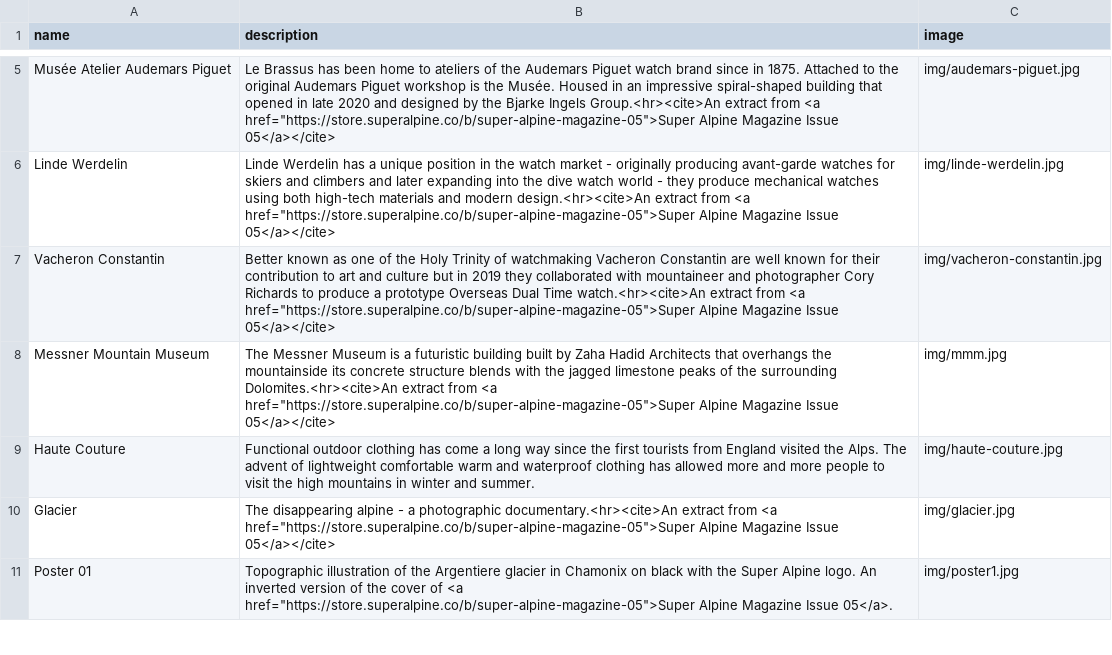
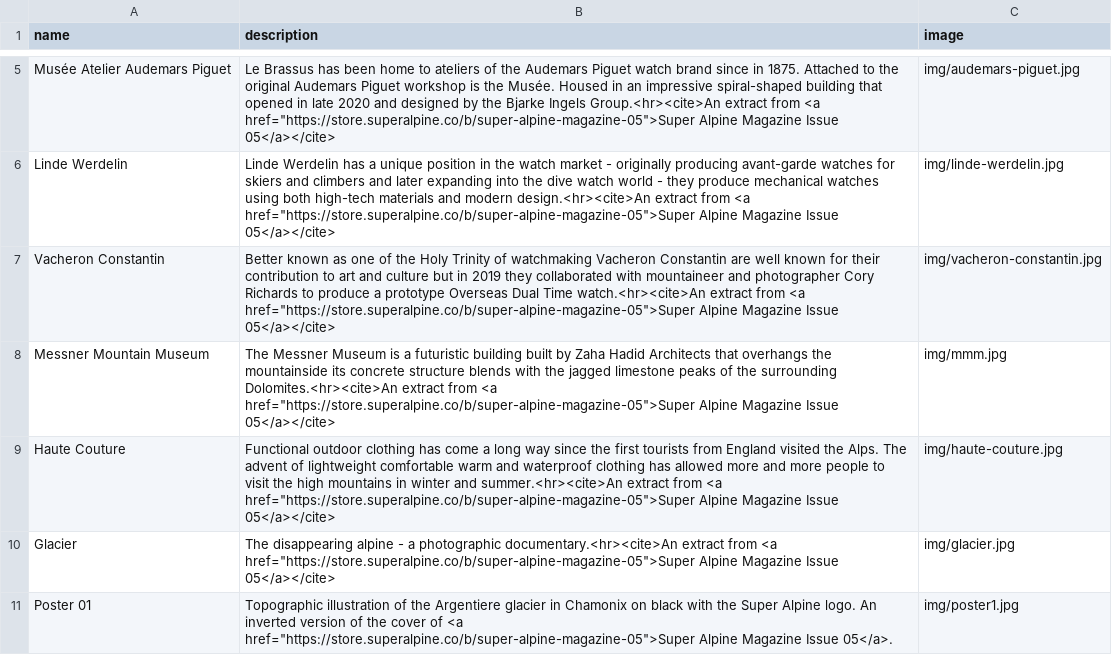
Before and after one commit to superalpine/superalpine, a CSV file: index/sa05.csv, drawn as a sheet; only a part is shown, gaps mark what is left out.

```diff
--- a/index/sa05.csv
+++ b/index/sa05.csv
@@ -8,3 +8,3 @@ Vacheron Constantin, Better known as one of the Holy Trinity of watchmaking Vach
 Messner Mountain Museum,The Messner Museum is a futuristic building built by Zaha Hadid Architects that overhangs the mountainside its concrete structure blends with the jagged limestone peaks of the surrounding Dolomites.<hr><cite>An extract from <a href="https://store.superalpine.co/b/super-alpine-magazine-05">Super Alpine Magazine Issue 05</a></cite>,img/mmm.jpg
-Haute Couture,Functional outdoor clothing has come a long way since the first tourists from England visited the Alps. The advent of lightweight comfortable warm and waterproof clothing has allowed more and more people to visit the high mountains in winter and summer.,img/haute-couture.jpg
+Haute Couture,Functional outdoor clothing has come a long way since the first tourists from England visited the Alps. The advent of lightweight comfortable warm and waterproof clothing has allowed more and more people to visit the high mountains in winter and summer.<hr><cite>An extract from <a href="https://store.superalpine.co/b/super-alpine-magazine-05">Super Alpine Magazine Issue 05</a></cite>,img/haute-couture.jpg
 Glacier,The disappearing alpine - a photographic documentary.<hr><cite>An extract from <a href="https://store.superalpine.co/b/super-alpine-magazine-05">Super Alpine Magazine Issue 05</a></cite>,img/glacier.jpg
```
Also changed, not shown: 2 other files.
